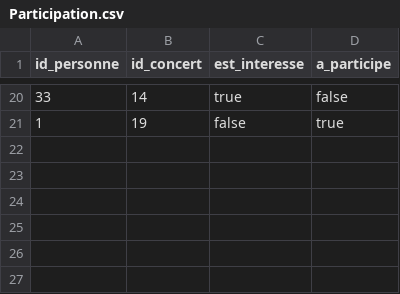
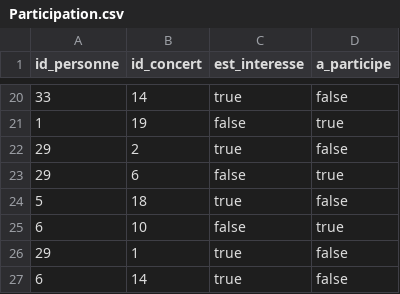
Before and after one commit to Nicolas-PLX/projet-bdd, a CSV file: CSV/Participation.csv, drawn as a sheet; only a part is shown, gaps mark what is left out.

```diff
--- a/CSV/Participation.csv
+++ b/CSV/Participation.csv
@@ -21 +21,7 @@ id_personne,id_concert,est_interesse,a_participe
 1,19,false,true
+29,2,true,false
+29,6,false,true
+5,18,true,false
+6,10,false,true
+29,1,true,false
+6,14,true,false
```
Also changed, not shown: CSV/Lineup.csv, CSV/Tag.csv, 3 other files.
